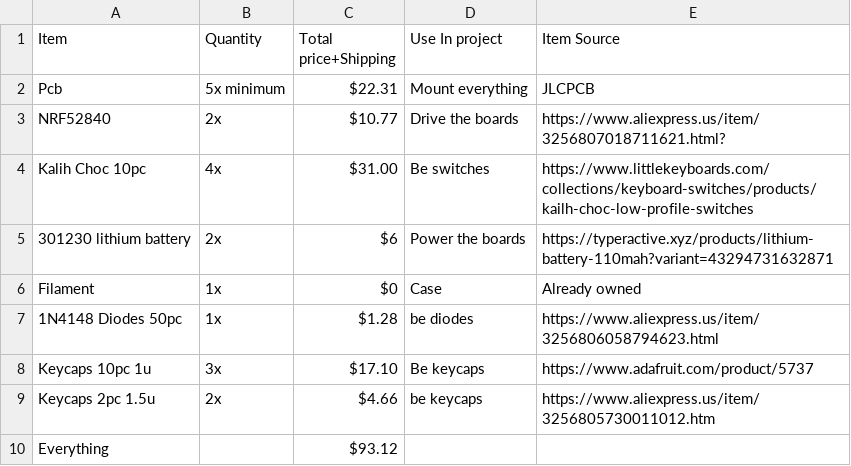
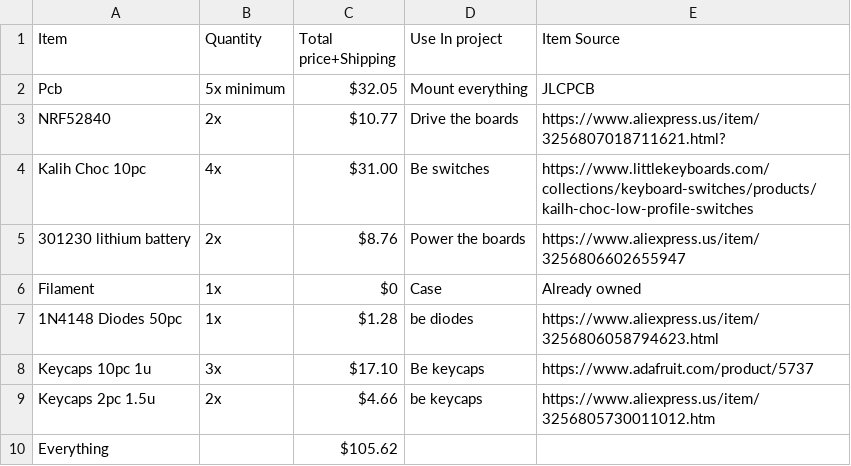
Before and after one commit to meepodeep/ErgoDecks, a CSV file: ErgoDecks Bom - Sheet1.csv, drawn as a sheet.

Commit message:
Add files via upload

```diff
--- a/ErgoDecks Bom - Sheet1.csv
+++ b/ErgoDecks Bom - Sheet1.csv
@@ -1,6 +1,6 @@
 Item,Quantity,Total price+Shipping,Use In project,Item Source
-Pcb ,5x minimum,$22.31,Mount everything,JLCPCB
+Pcb ,5x minimum,$32.05,Mount everything,JLCPCB
 NRF52840,2x,$10.77,Drive the boards,https://www.aliexpress.us/item/3256807018711621.html?
 Kalih Choc 10pc,4x,$31.00,Be switches,https://www.littlekeyboards.com/collections/keyboard-switches/products/kailh-choc-low-profile-switches
-301230 lithium battery ,2x,$6,Power the boards,https://typeractive.xyz/products/lithium-battery-110mah?variant=43294731632871
+301230 lithium battery ,2x,$8.76,Power the boards,https://www.aliexpress.us/item/3256806602655947
 Filament,1x,$0,Case,Already owned
@@ -9,2 +9,2 @@ Keycaps 10pc 1u,3x,$17.10,Be keycaps,https://www.adafruit.com/product/5737
 Keycaps 2pc 1.5u,2x,$4.66,be keycaps,https://www.aliexpress.us/item/3256805730011012.htm
-Everything,,$93.12,,
+Everything,,$105.62,,
```
